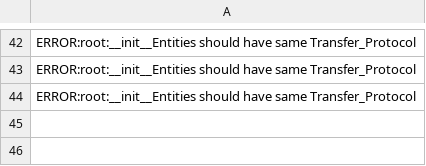
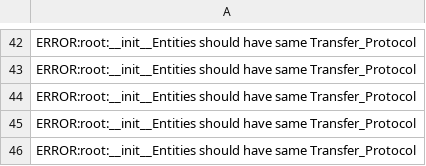
Before and after one commit to MarianCodrinCretu/PrivateSetIntersection, a CSV file: Entities/log.csv, drawn as a sheet; only a part is shown, gaps mark what is left out.

```diff
--- a/Entities/log.csv
+++ b/Entities/log.csv
@@ -44 +44,3 @@ ERROR:root:__init__Entities should have same Transfer_Protocol
 ERROR:root:__init__Entities should have same Transfer_Protocol
+ERROR:root:__init__Entities should have same Transfer_Protocol
+ERROR:root:__init__Entities should have same Transfer_Protocol
```
Also changed, not shown: 2 other files.
